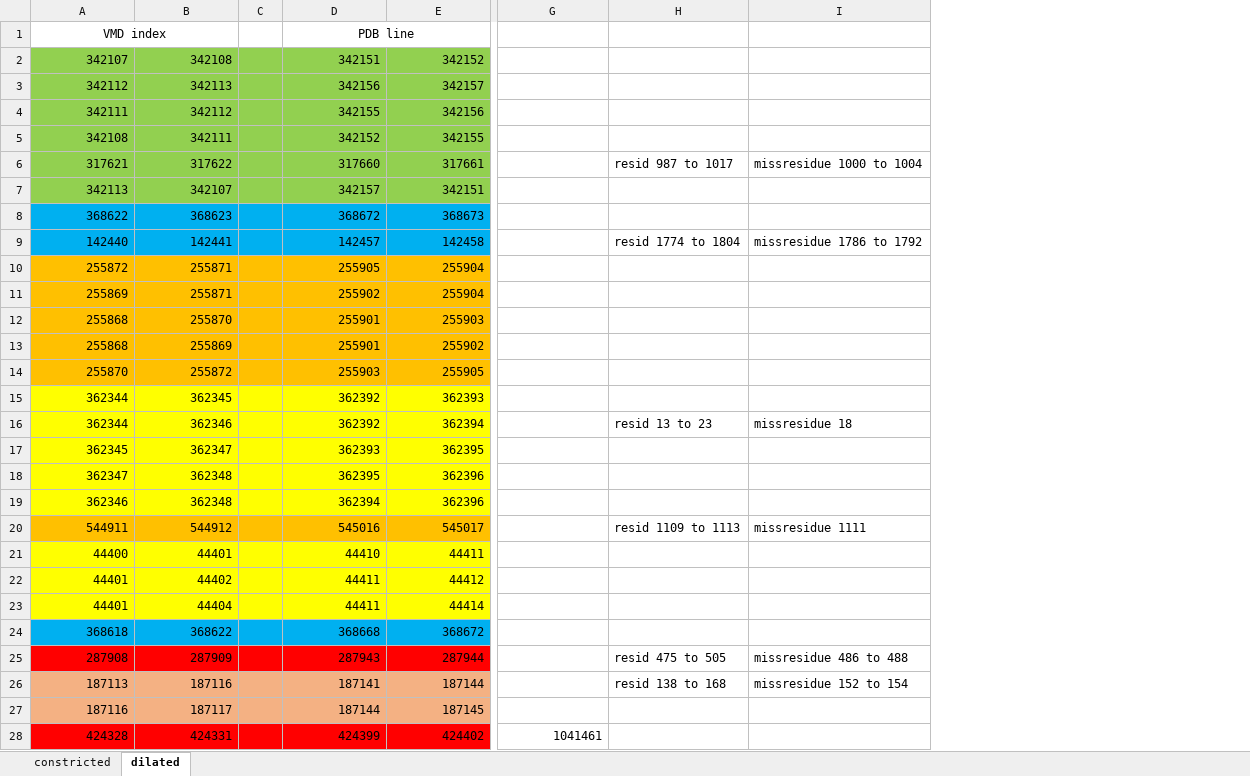
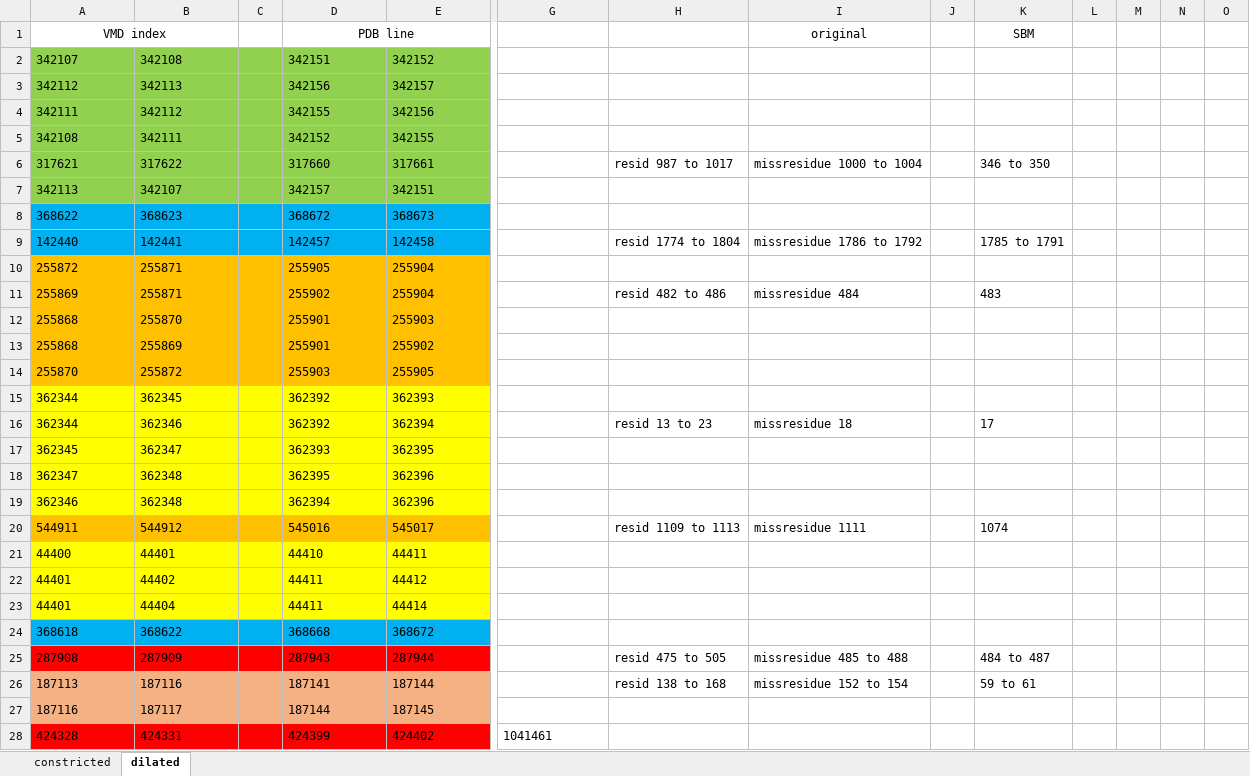
Before and after one commit to dingedrice/LargeSystem, an Excel workbook: structure_correction/problematic_bonds.xlsx, sheet dilated, drawn as a sheet; only a part is shown, gaps mark what is left out; values as stored, in another font and other column widths than the file's, no borders; the diff covers the shown part only; the diff names each change by its address in the sheet, - before the commit and + after, or states it on an @@ line.

```diff
--- a/structure_correction/problematic_bonds.xlsx (sheet dilated)
+++ b/structure_correction/problematic_bonds.xlsx (sheet dilated)
+column J, empty
+column K (SBM), rows 6-26: 346 to 350 |  |  | 1785 to 1791 |  | 483 |  |  |  |  | 17 |  |  |  | 1074 |  |  |  |  | 484 to 487 | 59 to 61
+column L, empty
+column M, empty
+column N, empty
+column O, empty
-I1: (empty)
+I1: original
-A2:B28 alignment: right
+A2:B28 alignment: left
-D2:E28 alignment: right
+D2:E28 alignment: left
-H11: (empty)
+H11: resid 482 to 486
-I11 (original): (empty)
+I11 (original): missresidue 484
-I25 (original): missresidue 486 to 488
+I25 (original): missresidue 485 to 488
-G28 alignment: right
+G28 alignment: left
```
Also changed, not shown: 8 removed rows, 25 edited cells and cell formats elsewhere in this sheet, sheet constricted, 15 other files.
